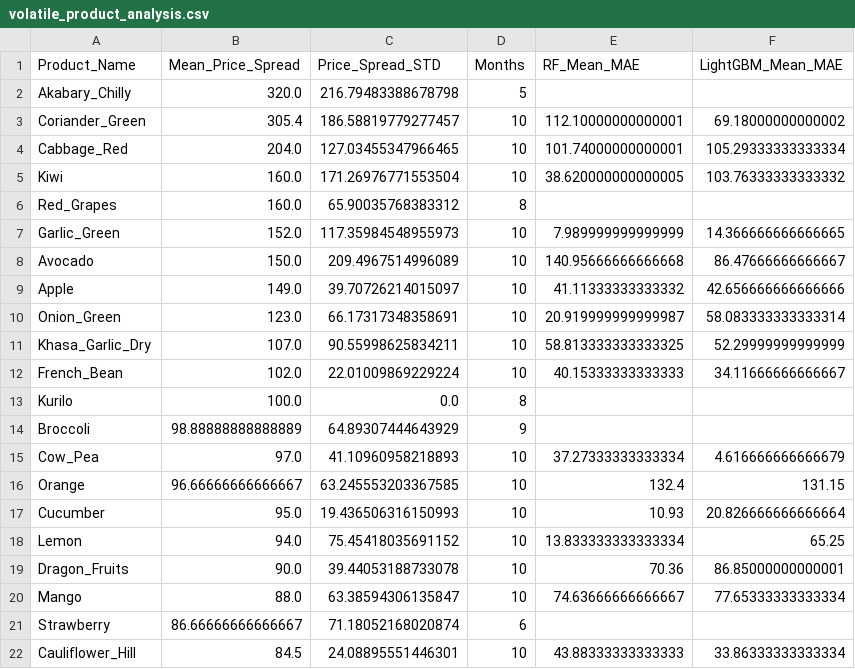
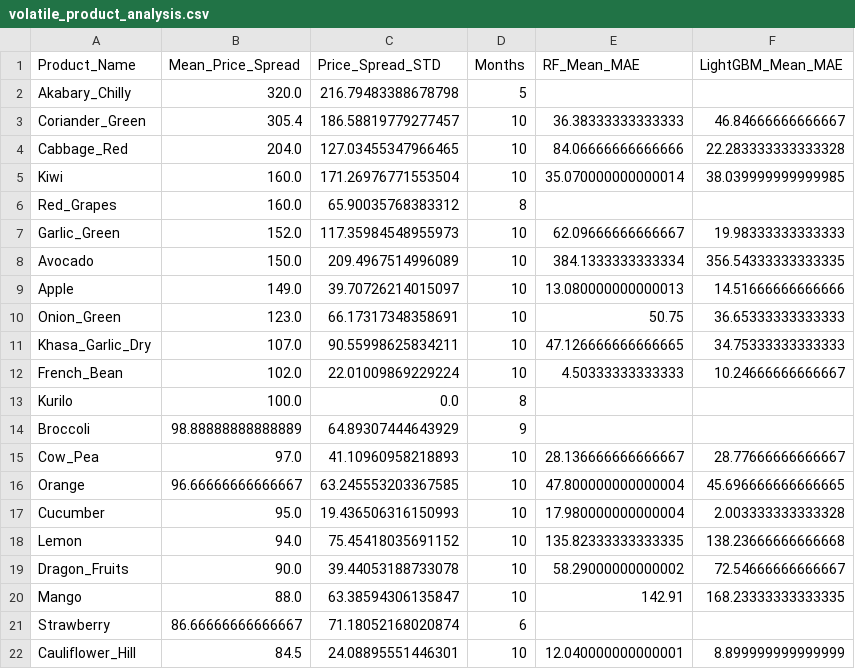
Before and after one commit to Sristy09/Multi-Target-Price-Forecasting, a CSV file: results/volatile_product_analysis.csv, drawn as a sheet; only a part is shown; the diff covers the shown part only.

```diff
--- a/results/volatile_product_analysis.csv
+++ b/results/volatile_product_analysis.csv
@@ -2,21 +2,21 @@ Product_Name,Mean_Price_Spread,Price_Spread_STD,Months,RF_Mean_MAE,LightGBM_Mean
 Akabary_Chilly,320.0,216.79483388678798,5,,
-Coriander_Green,305.4,186.58819779277457,10,112.10000000000001,69.18000000000002
-Cabbage_Red,204.0,127.03455347966465,10,101.74000000000001,105.29333333333334
-Kiwi,160.0,171.26976771553504,10,38.620000000000005,103.76333333333332
+Coriander_Green,305.4,186.58819779277457,10,36.38333333333333,46.84666666666667
+Cabbage_Red,204.0,127.03455347966465,10,84.06666666666666,22.283333333333328
+Kiwi,160.0,171.26976771553504,10,35.070000000000014,38.039999999999985
 Red_Grapes,160.0,65.90035768383312,8,,
-Garlic_Green,152.0,117.35984548955973,10,7.989999999999999,14.366666666666665
-Avocado,150.0,209.4967514996089,10,140.95666666666668,86.47666666666667
-Apple,149.0,39.70726214015097,10,41.11333333333332,42.656666666666666
-Onion_Green,123.0,66.17317348358691,10,20.919999999999987,58.083333333333314
-Khasa_Garlic_Dry,107.0,90.55998625834211,10,58.813333333333325,52.29999999999999
-French_Bean,102.0,22.01009869229224,10,40.15333333333333,34.11666666666667
+Garlic_Green,152.0,117.35984548955973,10,62.09666666666667,19.98333333333333
+Avocado,150.0,209.4967514996089,10,384.1333333333334,356.54333333333335
+Apple,149.0,39.70726214015097,10,13.080000000000013,14.51666666666666
+Onion_Green,123.0,66.17317348358691,10,50.75,36.65333333333333
+Khasa_Garlic_Dry,107.0,90.55998625834211,10,47.126666666666665,34.75333333333333
+French_Bean,102.0,22.01009869229224,10,4.50333333333333,10.24666666666667
 Kurilo,100.0,0.0,8,,
 Broccoli,98.88888888888889,64.89307444643929,9,,
-Cow_Pea,97.0,41.10960958218893,10,37.27333333333334,4.616666666666679
-Orange,96.66666666666667,63.245553203367585,10,132.4,131.15
-Cucumber,95.0,19.436506316150993,10,10.93,20.826666666666664
-Lemon,94.0,75.45418035691152,10,13.833333333333334,65.25
-Dragon_Fruits,90.0,39.44053188733078,10,70.36,86.85000000000001
-Mango,88.0,63.38594306135847,10,74.63666666666667,77.65333333333334
+Cow_Pea,97.0,41.10960958218893,10,28.136666666666667,28.77666666666667
+Orange,96.66666666666667,63.245553203367585,10,47.800000000000004,45.696666666666665
+Cucumber,95.0,19.436506316150993,10,17.980000000000004,2.003333333333328
+Lemon,94.0,75.45418035691152,10,135.82333333333335,138.23666666666668
+Dragon_Fruits,90.0,39.44053188733078,10,58.29000000000002,72.54666666666667
+Mango,88.0,63.38594306135847,10,142.91,168.23333333333335
 Strawberry,86.66666666666667,71.18052168020874,6,,
-Cauliflower_Hill,84.5,24.08895551446301,10,43.88333333333333,33.86333333333334
+Cauliflower_Hill,84.5,24.08895551446301,10,12.040000000000001,8.899999999999999
```
Also changed, not shown: 66 edited cells elsewhere in this file, results/baseline_vs_rf_vs_lightgbm_validation.csv, results/lightgbm_feature_importance.csv, 22 other files.
